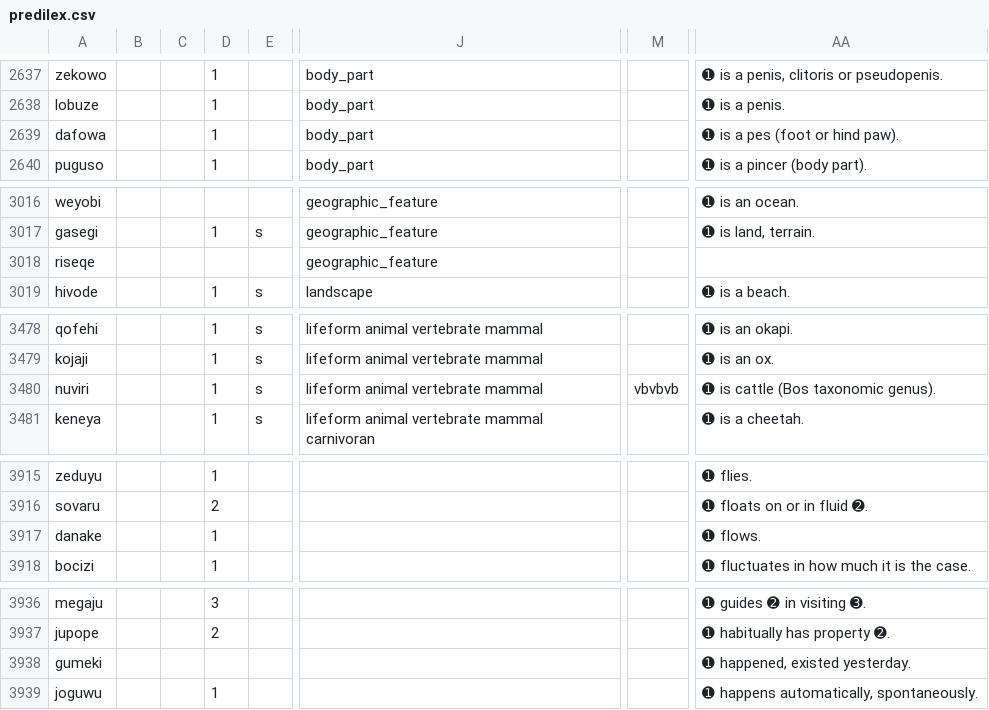
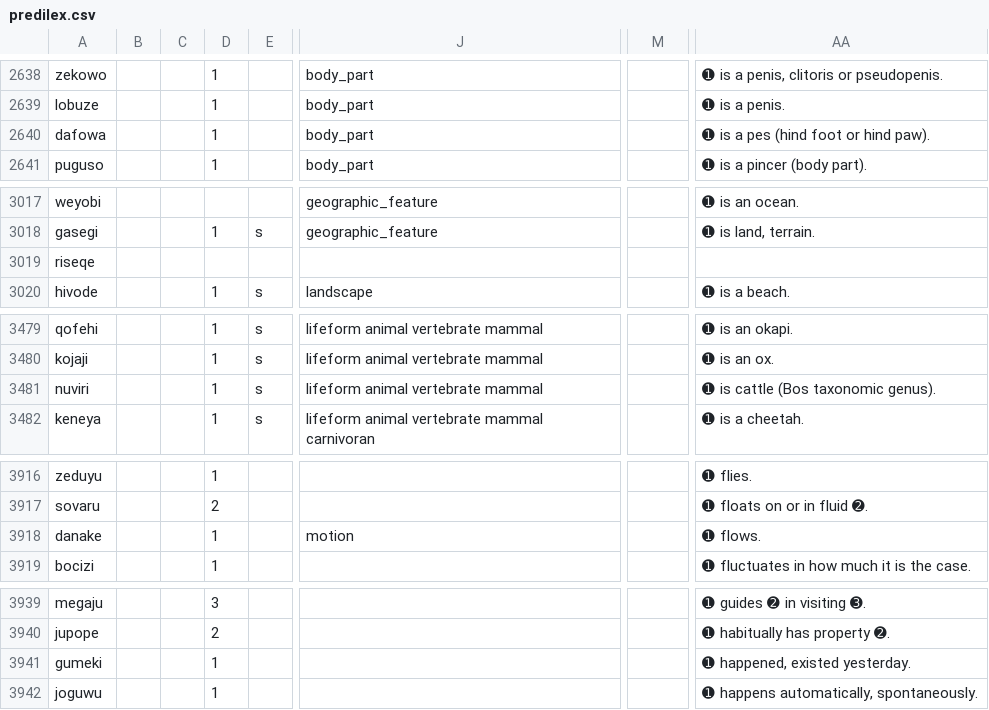
Before and after one commit to Ntsekees/Predilex, a CSV file: predilex.csv, drawn as a sheet; only a part is shown, gaps mark what is left out; addresses are those after the commit; the diff covers the shown part only; the diff names each change by its address in the sheet, - before the commit and + after, or states it on an @@ line.

```diff
--- a/predilex.csv
+++ b/predilex.csv
-AA2640: ➊ is a pes (foot or hind paw).
+AA2640: ➊ is a pes (hind foot or hind paw).
-J3019: geographic_feature
+J3019: (empty)
-M3481: vbvbvb
+M3481: (empty)
-J3918: (empty)
+J3918: motion
-D3941: (empty)
+D3941: 1
```
Also changed, not shown: 3 added rows, 3 removed rows and 7 edited cells elsewhere in this file.
